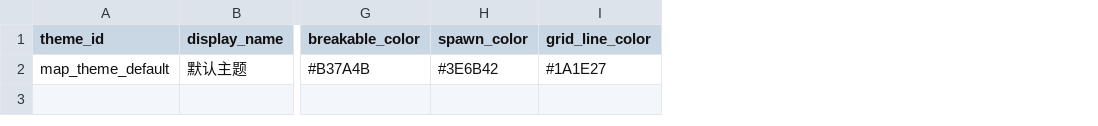
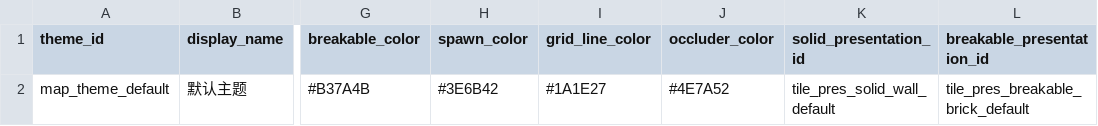
Before and after one commit to yaoxiyu/QQTang, a CSV file: content_source/csv/map_themes/map_themes.csv, drawn as a sheet; only a part is shown, gaps mark what is left out; the diff names each change by its address in the sheet, - before the commit and + after, or states it on an @@ line.

```diff
--- a/content_source/csv/map_themes/map_themes.csv
+++ b/content_source/csv/map_themes/map_themes.csv
+column J (occluder_color), row 2: #4E7A52
+column K (solid_presentation_id), row 2: tile_pres_solid_wall_default
+column L (breakable_presentation_id), row 2: tile_pres_breakable_brick_default
```
Also changed, not shown: content_source/csv/maps/maps.csv, 40 other files.
